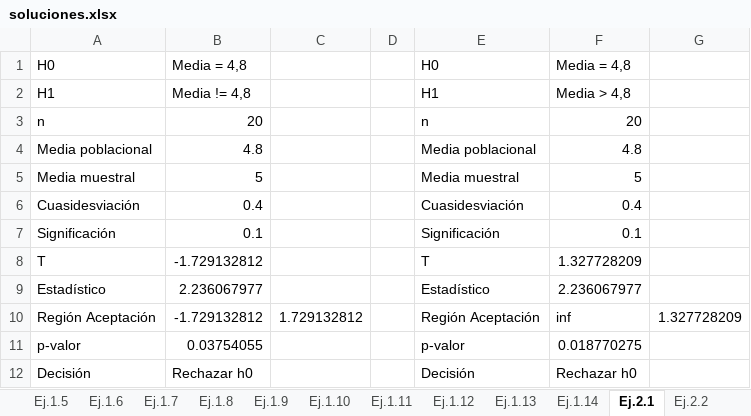
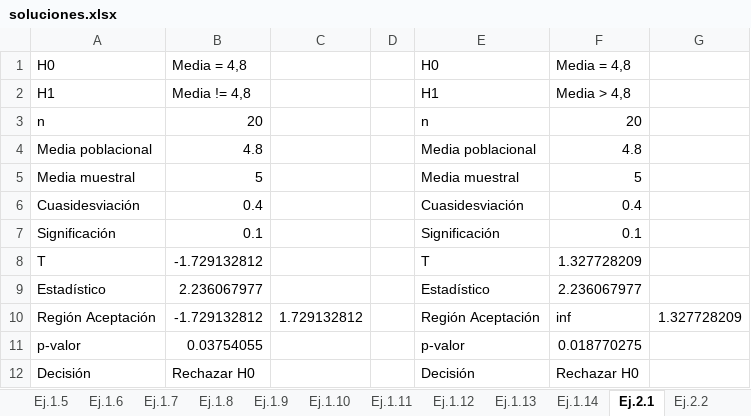
Before and after one commit to asalber/master-analisis-datos-ejercicios, an Excel workbook: soluciones.xlsx, sheet Ej.2.1, drawn as a sheet; values as stored, in another font and other column widths than the file's, no borders; the diff names each change by its address in the sheet, - before the commit and + after, or states it on an @@ line.

```diff
--- a/soluciones.xlsx (sheet Ej.2.1)
+++ b/soluciones.xlsx (sheet Ej.2.1)
-B12: Rechazar h0
+B12: Rechazar H0
-F12: Rechazar h0
+F12: Rechazar H0
```
Also changed, not shown: sheet Ej.2.11, sheet Ej.2.2, sheet Ej.2.3, other sheet tabs, 32 other files.
